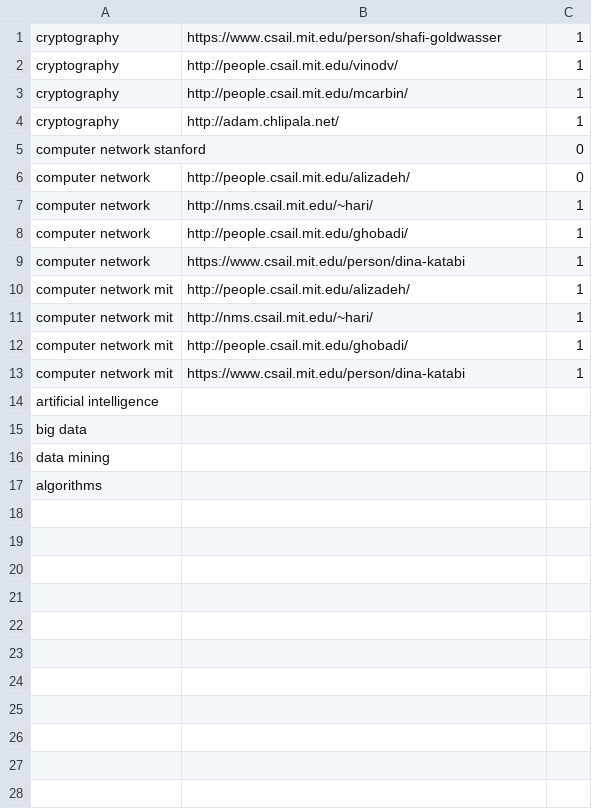
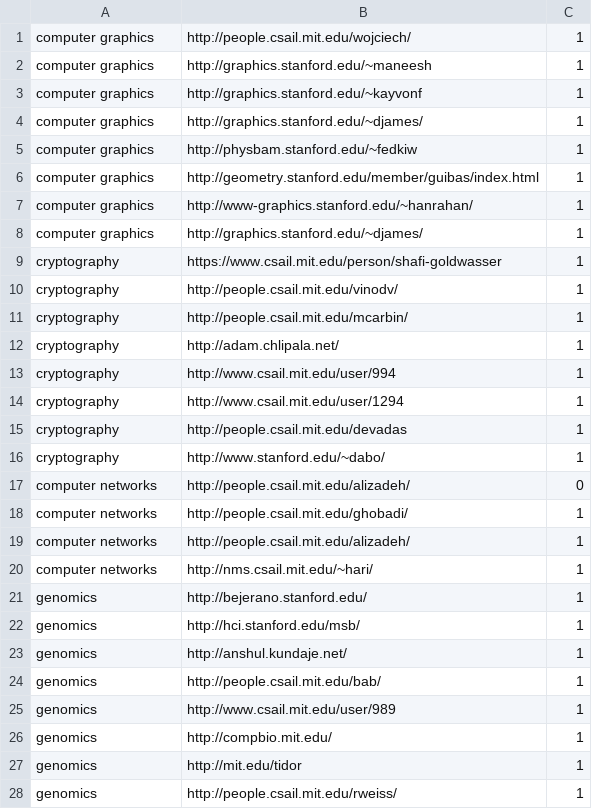
Before and after one commit to VivekVetri/experts-search-engine, a CSV file: tr-engine/experts/expert-queries.csv, drawn as a sheet; only a part is shown; the diff covers the shown part only.

Commit message:
Data from Stanford Added different queries Updated query relevance New expert.json

```diff
--- a/tr-engine/experts/expert-queries.csv
+++ b/tr-engine/experts/expert-queries.csv
@@ -1 +1,9 @@
+computer graphics,http://people.csail.mit.edu/wojciech/,1
+computer graphics,http://graphics.stanford.edu/~maneesh,1
+computer graphics,http://graphics.stanford.edu/~kayvonf,1
+computer graphics,http://graphics.stanford.edu/~djames/,1
+computer graphics,http://physbam.stanford.edu/~fedkiw,1
+computer graphics,http://geometry.stanford.edu/member/guibas/index.html,1
+computer graphics,http://www-graphics.stanford.edu/~hanrahan/,1
+computer graphics,http://graphics.stanford.edu/~djames/,1
 cryptography,https://www.csail.mit.edu/person/shafi-goldwasser,1
@@ -4,14 +12,17 @@ cryptography,http://people.csail.mit.edu/mcarbin/,1
 cryptography,http://adam.chlipala.net/,1
-computer network stanford,,0
-computer network,http://people.csail.mit.edu/alizadeh/,0
-computer network,http://nms.csail.mit.edu/~hari/,1
-computer network,http://people.csail.mit.edu/ghobadi/,1
-computer network,https://www.csail.mit.edu/person/dina-katabi,1
-computer network mit,http://people.csail.mit.edu/alizadeh/,1
-computer network mit,http://nms.csail.mit.edu/~hari/,1
-computer network mit,http://people.csail.mit.edu/ghobadi/,1
-computer network mit,https://www.csail.mit.edu/person/dina-katabi,1
-artificial intelligence,,
-big data,,
-data mining,,
-algorithms,,
+cryptography,http://www.csail.mit.edu/user/994,1
+cryptography,http://www.csail.mit.edu/user/1294,1
+cryptography,http://people.csail.mit.edu/devadas,1
+cryptography,http://www.stanford.edu/~dabo/,1
+computer networks,http://people.csail.mit.edu/alizadeh/,0
+computer networks,http://people.csail.mit.edu/ghobadi/,1
+computer networks,http://people.csail.mit.edu/alizadeh/,1
+computer networks,http://nms.csail.mit.edu/~hari/,1
+genomics,http://bejerano.stanford.edu/,1
+genomics,http://hci.stanford.edu/msb/,1
+genomics,http://anshul.kundaje.net/,1
+genomics,http://people.csail.mit.edu/bab/,1
+genomics,http://www.csail.mit.edu/user/989,1
+genomics,http://compbio.mit.edu/,1
+genomics,http://mit.edu/tidor,1
+genomics,http://people.csail.mit.edu/rweiss/,1
```
Also changed, not shown: 10 added rows elsewhere in this file, 3 other files.
